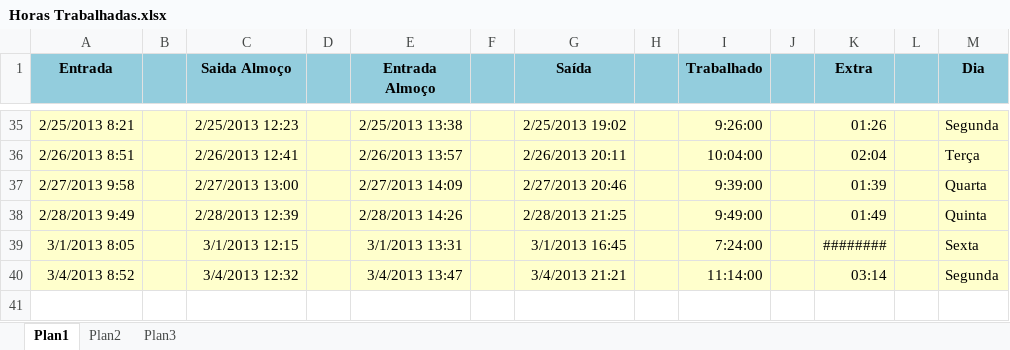
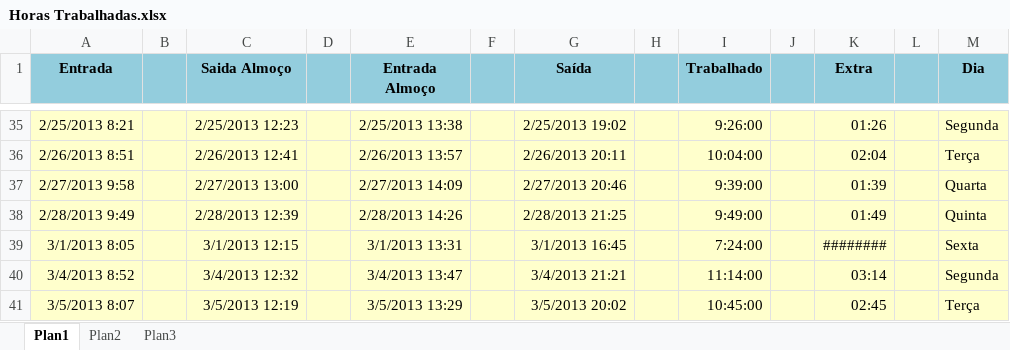
Before and after one commit to Zoyo/arquivos-gerais, an Excel workbook: Horas Trabalhadas.xlsx, sheet Plan1, drawn as a sheet; only a part is shown, gaps mark what is left out; values as stored, in another font and other column widths than the file's, no borders; the diff names each change by its address in the sheet, - before the commit and + after, or states it on an @@ line.

Commit message:
Atualizção.

```diff
--- a/Horas Trabalhadas.xlsx (sheet Plan1)
+++ b/Horas Trabalhadas.xlsx (sheet Plan1)
+row 41: 3/5/2013 8:07 |  | 3/5/2013 12:19 |  | 3/5/2013 13:29 |  | 3/5/2013 20:02 |  | 10:45:00 |  | 02:45 |  | Terça
```
